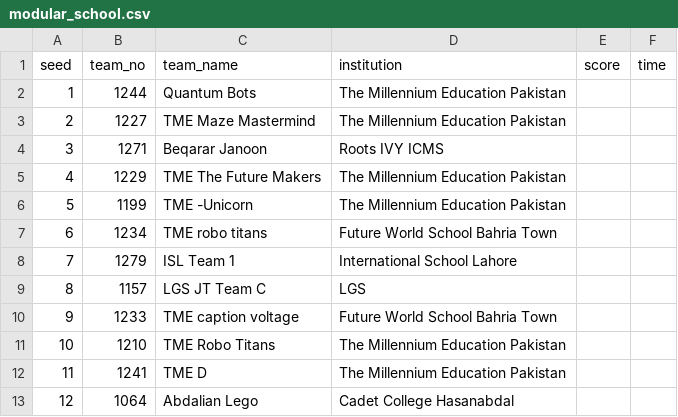
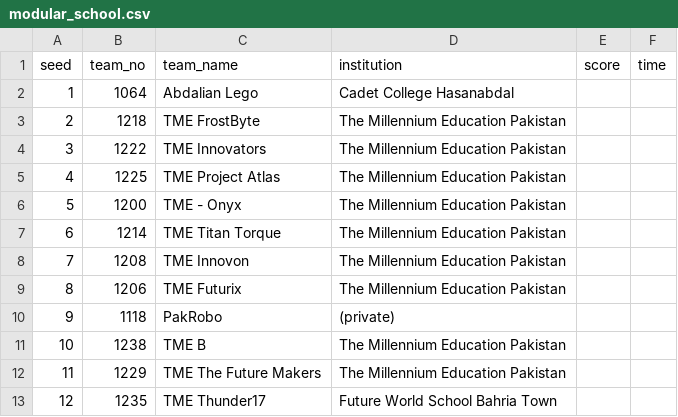
Before and after one commit to ceme-dmts/nerc26, a CSV file: results/modular_school.csv, drawn as a sheet; only a part is shown; the diff covers the shown part only.

```diff
--- a/results/modular_school.csv
+++ b/results/modular_school.csv
@@ -1,13 +1,13 @@
 seed,team_no,team_name,institution,score,time
-1,1244,Quantum Bots,The Millennium Education Pakistan,,
-2,1227,TME Maze Mastermind,The Millennium Education Pakistan,,
-3,1271,Beqarar Janoon,Roots IVY ICMS,,
-4,1229,TME The Future Makers,The Millennium Education Pakistan,,
-5,1199,TME -Unicorn,The Millennium Education Pakistan,,
-6,1234,TME robo titans,Future World School Bahria Town,,
-7,1279,ISL Team 1,International School Lahore,,
-8,1157,LGS JT Team C,LGS,,
-9,1233,TME caption voltage,Future World School Bahria Town,,
-10,1210,TME Robo Titans,The Millennium Education Pakistan,,
-11,1241,TME D,The Millennium Education Pakistan,,
-12,1064,Abdalian Lego,Cadet College Hasanabdal,,
+1,1064,Abdalian Lego,Cadet College Hasanabdal,,
+2,1218,TME FrostByte,The Millennium Education Pakistan,,
+3,1222,TME Innovators,The Millennium Education Pakistan,,
+4,1225,TME Project Atlas,The Millennium Education Pakistan,,
+5,1200,TME - Onyx,The Millennium Education Pakistan,,
+6,1214,TME Titan Torque,The Millennium Education Pakistan,,
+7,1208,TME Innovon,The Millennium Education Pakistan,,
+8,1206,TME Futurix,The Millennium Education Pakistan,,
+9,1118,PakRobo,(private),,
+10,1238,TME B,The Millennium Education Pakistan,,
+11,1229,TME The Future Makers,The Millennium Education Pakistan,,
+12,1235,TME Thunder17,Future World School Bahria Town,,
```
Also changed, not shown: 90 edited cells elsewhere in this file, results/indigenous.csv, results/modular_uni.csv, 9 other files.
